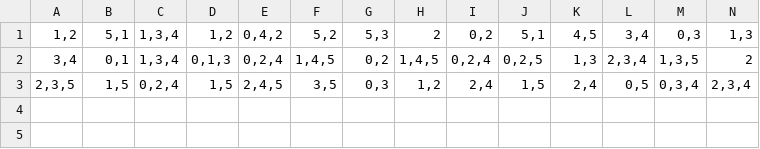
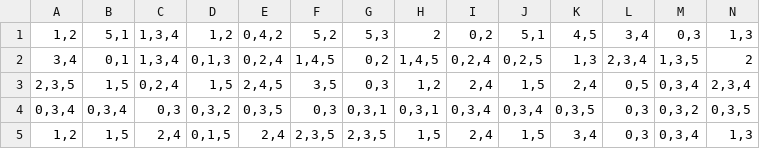
Before and after one commit to Jack-Thompson07/hunt-the-wumpus, a CSV file: CaveData.csv, drawn as a sheet; only a part is shown; rows hold the shown columns only; the diff names each change by its address in the sheet, - before the commit and + after, or states it on an @@ line.

```diff
--- a/CaveData.csv
+++ b/CaveData.csv
+row 4: 0,3,4 | 0,3,4 | 0,3 | 0,3,2 | 0,3,5 | 0,3 | 0,3,1 | 0,3,1 | 0,3,4 | 0,3,4 | 0,3,5 | 0,3 | 0,3,2 | 0,3,5
+row 5: 1,2 | 1,5 | 2,4 | 0,1,5 | 2,4 | 2,3,5 | 2,3,5 | 1,5 | 2,4 | 1,5 | 3,4 | 0,3 | 0,3,4 | 1,3
```
Also changed, not shown: 2 other files.
